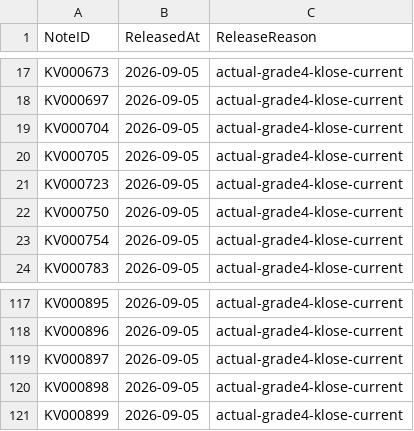
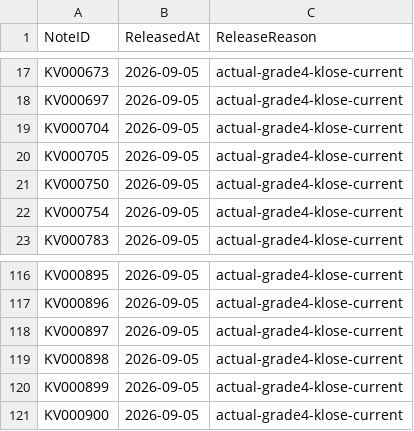
Before and after one commit to whisper-wind17/English, a CSV file: anki/klose/master/release_registry_extensions.csv, drawn as a sheet; only a part is shown, gaps mark what is left out; removed rows and columns are numbered as before the commit, all else as after; the diff names each change by its address in the sheet, - before the commit and + after, or states it on an @@ line.

Commit message:
fix: release actual Grade 4 fan appliance instead of legacy hand fan

```diff
--- a/anki/klose/master/release_registry_extensions.csv
+++ b/anki/klose/master/release_registry_extensions.csv
-row 21: KV000723 | 2026-09-05 | actual-grade4-klose-current
+row 121: KV000900 | 2026-09-05 | actual-grade4-klose-current
```
